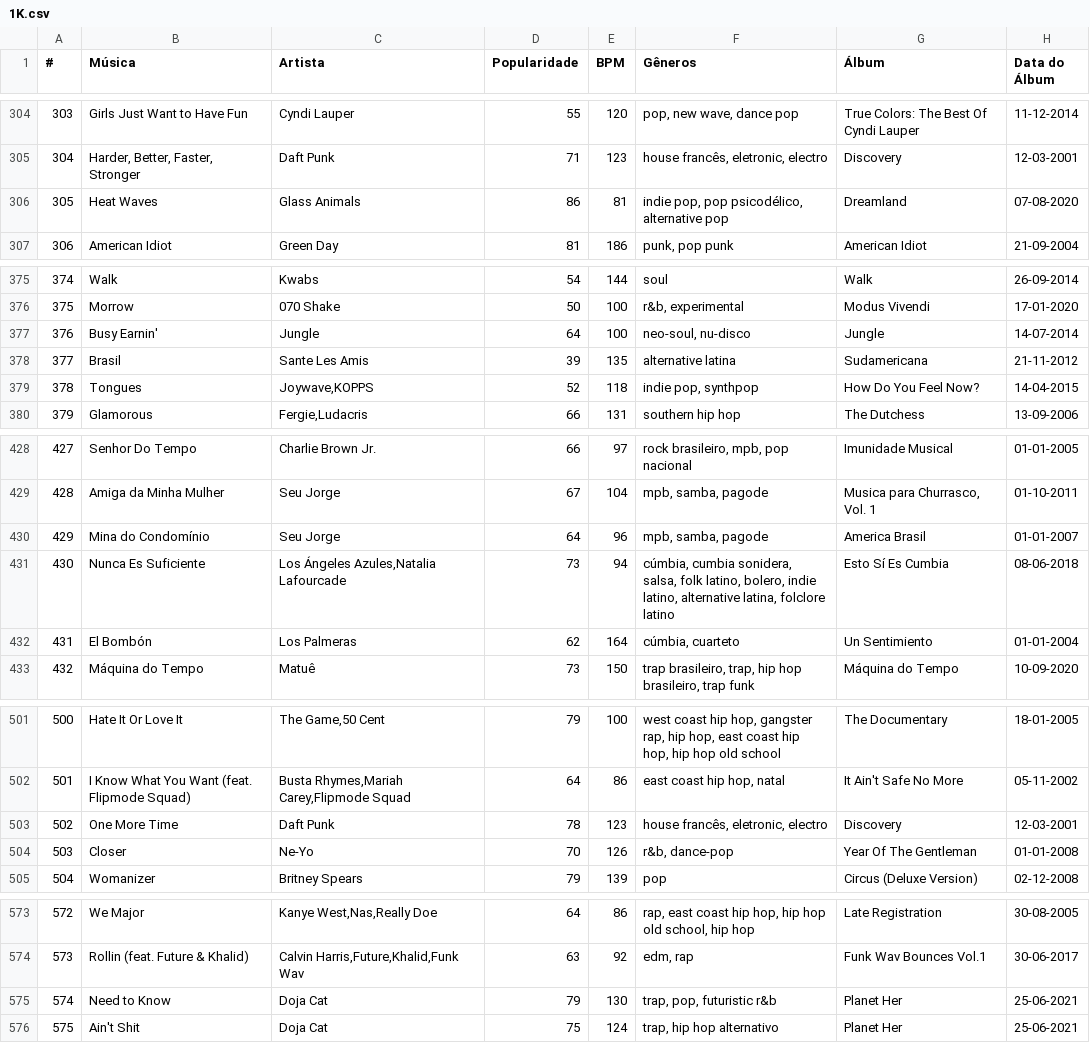
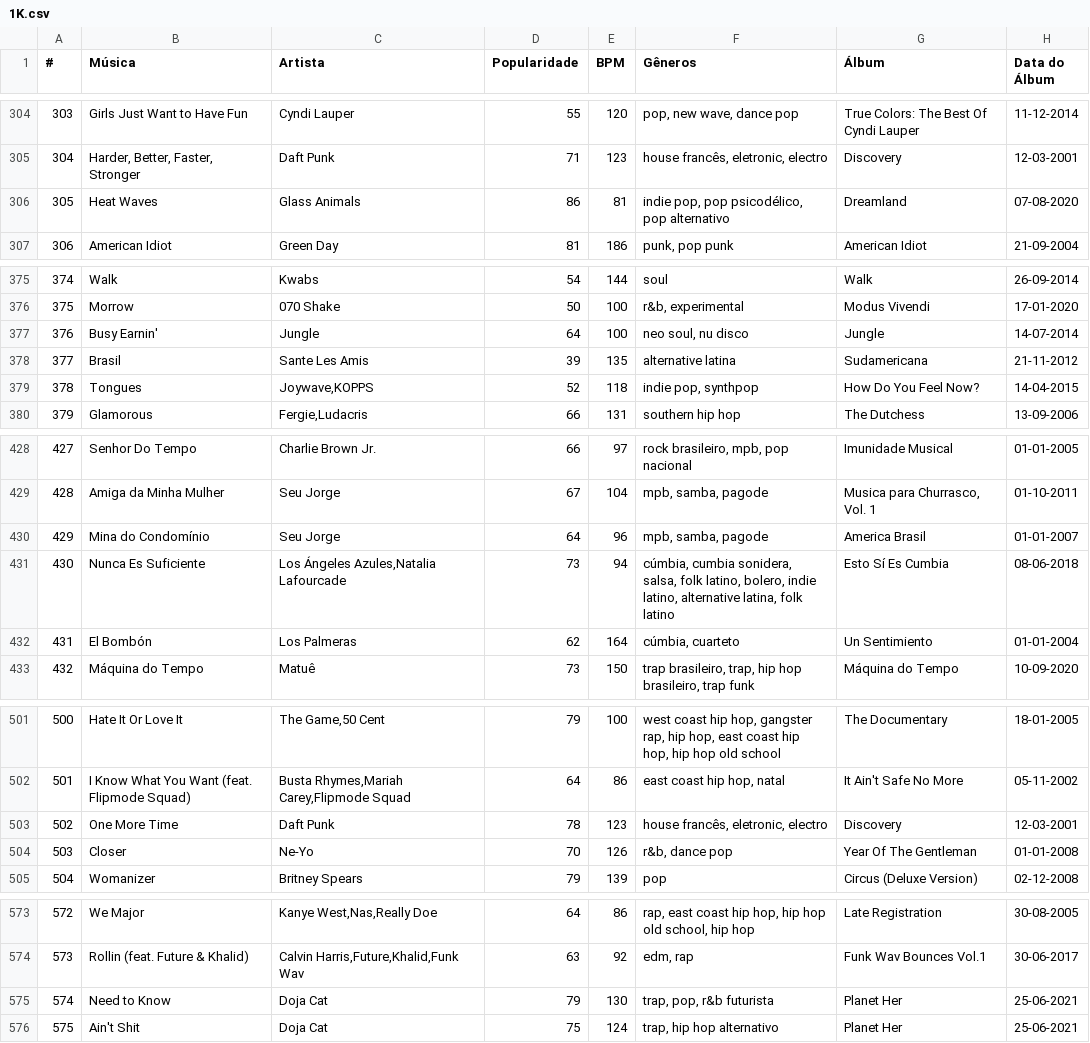
Before and after one commit to nicolascaseiro/1K, a CSV file: 1K.csv, drawn as a sheet; only a part is shown, gaps mark what is left out; the diff covers the shown part only; the diff names each change by its address in the sheet, - before the commit and + after, or states it on an @@ line.

```diff
--- a/1K.csv
+++ b/1K.csv
-F306 (Gêneros): indie pop, pop psicodélico, alternative pop
+F306 (Gêneros): indie pop, pop psicodélico, pop alternativo
-F377 (Gêneros): neo-soul, nu-disco
+F377 (Gêneros): neo soul, nu disco
-F431 (Gêneros): …alternative latina, folclore latino
+F431 (Gêneros): …alternative latina, folk latino
-F504 (Gêneros): r&b, dance-pop
+F504 (Gêneros): r&b, dance pop
-F575 (Gêneros): trap, pop, futuristic r&b
+F575 (Gêneros): trap, pop, r&b futurista
```
Also changed, not shown: 11 edited cells elsewhere in this file.
